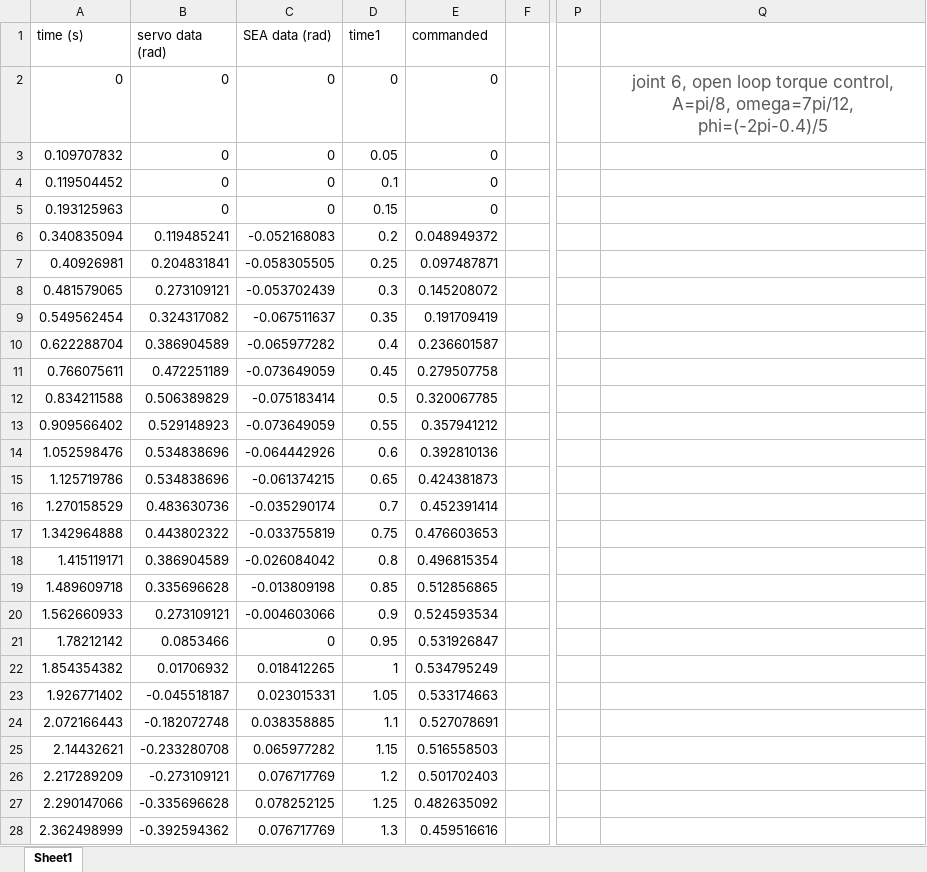
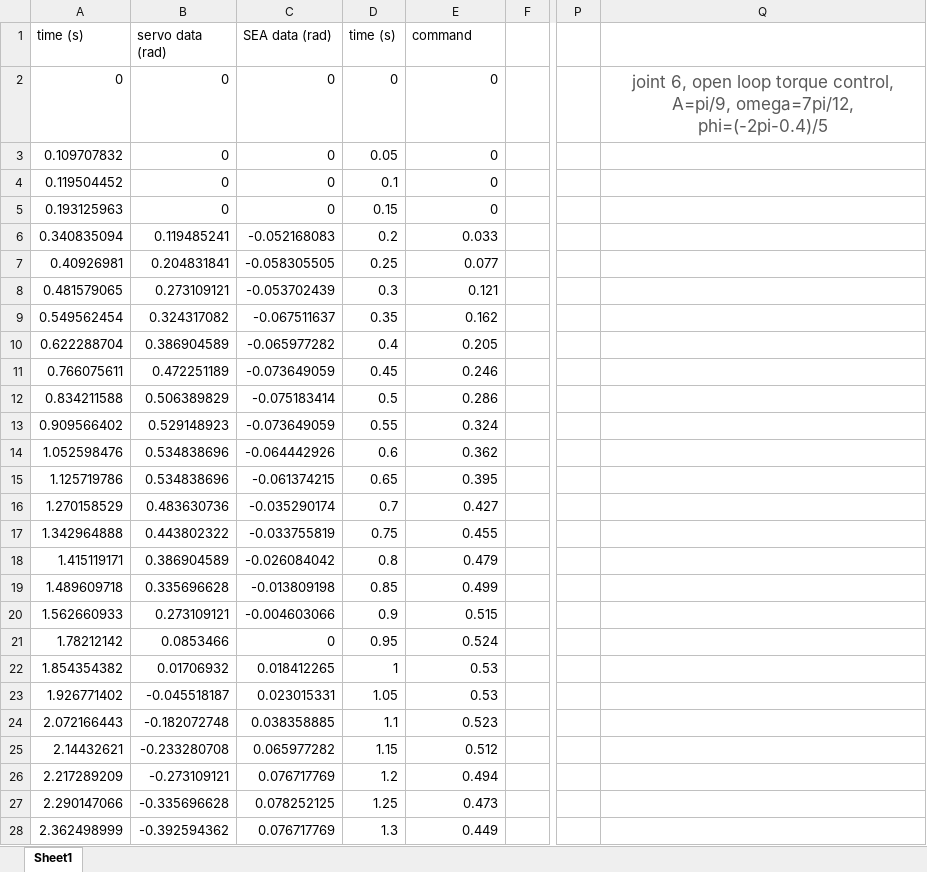
Before and after one commit to kailanpaul/STM32_snake, an Excel workbook: local_stiffness/data/actually_useful/Position controller only/1698288137_joint_6_2_0.0_data.xlsx, sheet Sheet1, drawn as a sheet; only a part is shown, gaps mark what is left out; values as stored, in another font and other column widths than the file's, no borders; charts and pictures not drawn; the diff covers the shown part only; the diff names each change by its address in the sheet, - before the commit and + after, or states it on an @@ line.

```diff
--- a/local_stiffness/data/actually_useful/Position controller only/1698288137_joint_6_2_0.0_data.xlsx (sheet Sheet1)
+++ b/local_stiffness/data/actually_useful/Position controller only/1698288137_joint_6_2_0.0_data.xlsx (sheet Sheet1)
-D1: time1
+D1: time (s)
-E1: commanded
+E1: command
-Q2: …torque control, A=pi/8, omega=7pi/12, phi=(-2pi-0.4)/5
+Q2: …torque control, A=pi/9, omega=7pi/12, phi=(-2pi-0.4)/5
-E6 (command): 0.048949372
+E6 (command): 0.033
-E7 (command): 0.097487871
+E7 (command): 0.077
-E8 (command): 0.145208072
+E8 (command): 0.121
-E9 (command): 0.191709419
+E9 (command): 0.162
-E10 (command): 0.236601587
+E10 (command): 0.205
-E11 (command): 0.279507758
+E11 (command): 0.246
-E12 (command): 0.320067785
+E12 (command): 0.286
-E13 (command): 0.357941212
+E13 (command): 0.324
-E14 (command): 0.392810136
+E14 (command): 0.362
-E15 (command): 0.424381873
+E15 (command): 0.395
-E16 (command): 0.452391414
+E16 (command): 0.427
-E17 (command): 0.476603653
+E17 (command): 0.455
-E18 (command): 0.496815354
+E18 (command): 0.479
-E19 (command): 0.512856865
+E19 (command): 0.499
-E20 (command): 0.524593534
+E20 (command): 0.515
-E21 (command): 0.531926847
+E21 (command): 0.524
-E22 (command): 0.534795249
+E22 (command): 0.53
-E23 (command): 0.533174663
+E23 (command): 0.53
-E24 (command): 0.527078691
+E24 (command): 0.523
-E25 (command): 0.516558503
+E25 (command): 0.512
-E26 (command): 0.501702403
+E26 (command): 0.494
-E27 (command): 0.482635092
+E27 (command): 0.473
-E28 (command): 0.459516616
+E28 (command): 0.449
```
Also changed, not shown: other rows of this sheet, formulas that keep their value, charts or pictures, local_stiffness/data/actually_useful/Admittance changing/1698205438_joint_6_1_0.69_data.xlsx, local_stiffness/data/sim_commands.xlsx, 3 other files.
